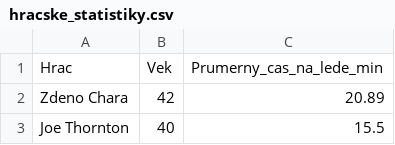
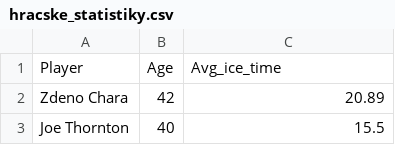
Before and after one commit to honzabenes/NMAI059_PaSt, a CSV file: statisticky_projekt/data/hracske_statistiky.csv, drawn as a sheet; only a part is shown; removed rows and columns are numbered as before the commit, all else as after; the diff names each change by its address in the sheet, - before the commit and + after, or states it on an @@ line.

```diff
--- a/statisticky_projekt/data/hracske_statistiky.csv
+++ b/statisticky_projekt/data/hracske_statistiky.csv
-row 1: Hrac | Vek | Prumerny_cas_na_lede_min
+row 1: Player | Age | Avg_ice_time
```
Also changed, not shown: statisticky_projekt/data/zapasove_statistiky.csv, 2 other files.
